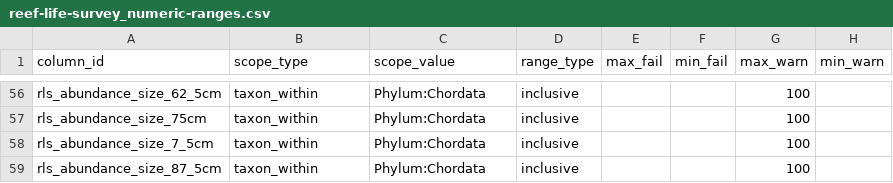
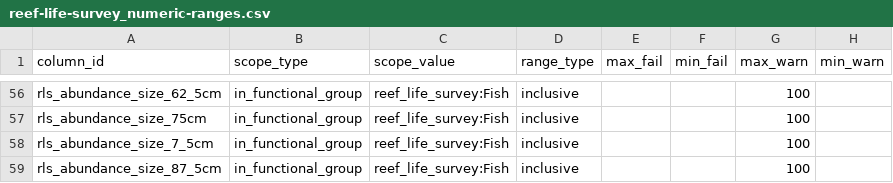
Before and after one commit to MarineGEO/marinegeo-metadata, a CSV file: table-metadata/numeric-ranges/reef-life-survey_numeric-ranges.csv, drawn as a sheet; only a part is shown, gaps mark what is left out; the diff covers the shown part only; the diff names each change by its address in the sheet, - before the commit and + after, or states it on an @@ line.

```diff
--- a/table-metadata/numeric-ranges/reef-life-survey_numeric-ranges.csv
+++ b/table-metadata/numeric-ranges/reef-life-survey_numeric-ranges.csv
-B56:B59 (scope_type): taxon_within
+B56:B59 (scope_type): in_functional_group
-C56:C59 (scope_value): Phylum:Chordata
+C56:C59 (scope_value): reef_life_survey:Fish
```
Also changed, not shown: 108 edited cells elsewhere in this file, 5 other files.
